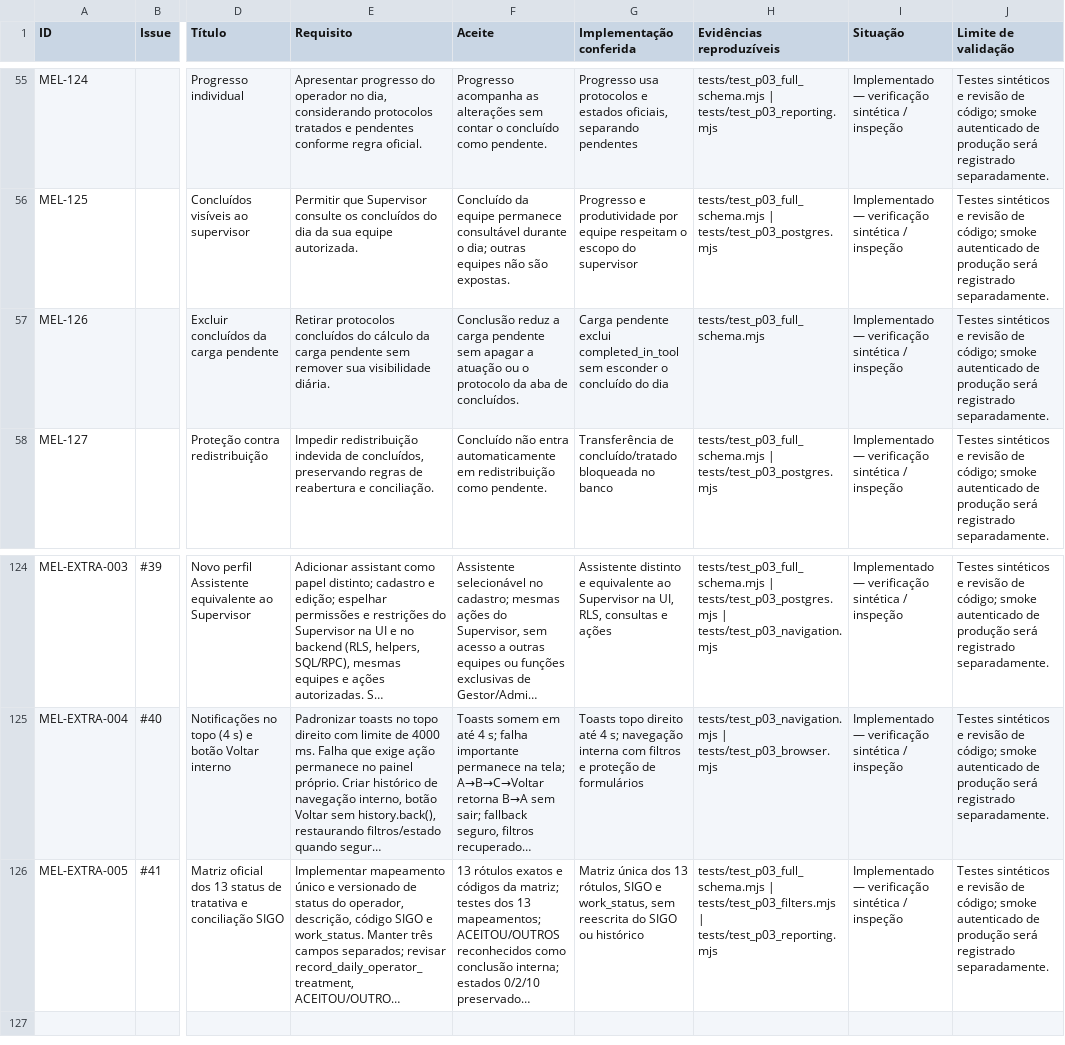
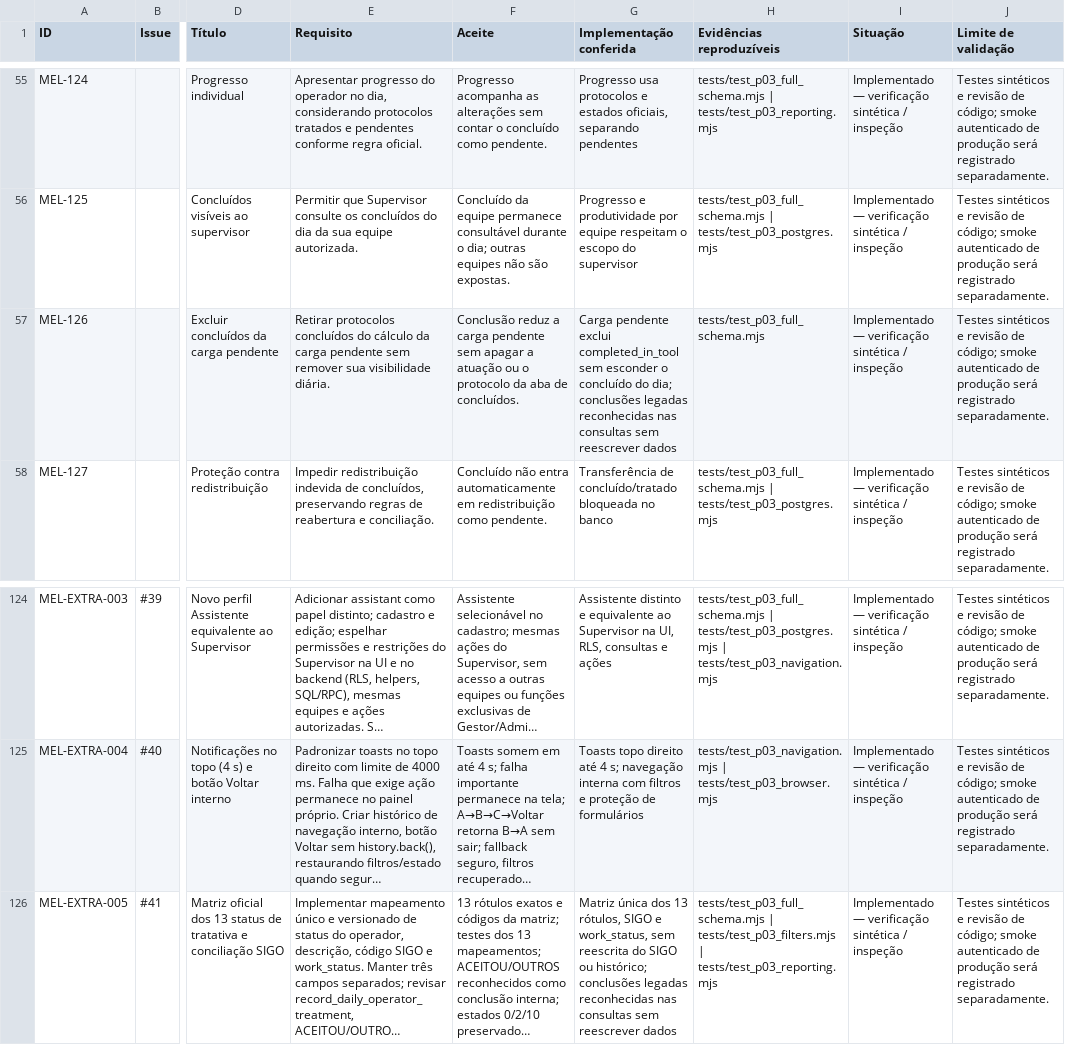
Before and after one commit to victorvesilva/SAC-Retorno-Intelligence, a CSV file: docs/PACOTE03-MATRIZ-125-20261125.csv, drawn as a sheet; only a part is shown, gaps mark what is left out; long unchanged cells end in …; the diff names each change by its address in the sheet, - before the commit and + after, or states it on an @@ line.

Commit message:
fix(p03): reconhecer conclusões legadas sem alterar históricos ou carga do dia seguinte

```diff
--- a/docs/PACOTE03-MATRIZ-125-20261125.csv
+++ b/docs/PACOTE03-MATRIZ-125-20261125.csv
-G57 (Implementação conferida): …concluído do dia
+G57 (Implementação conferida): …concluído do dia; conclusões legadas reconhecidas nas consultas sem reescrever dados
-G126 (Implementação conferida): …SIGO ou histórico
+G126 (Implementação conferida): …SIGO ou histórico; conclusões legadas reconhecidas nas consultas sem reescrever dados
```
Also changed, not shown: 10 other files.
